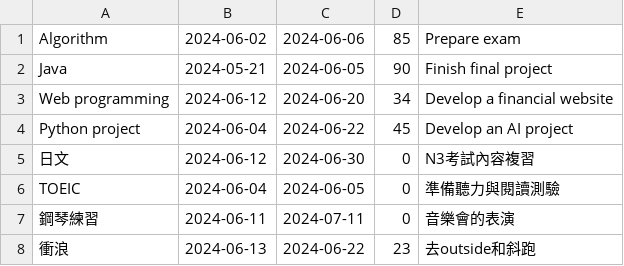
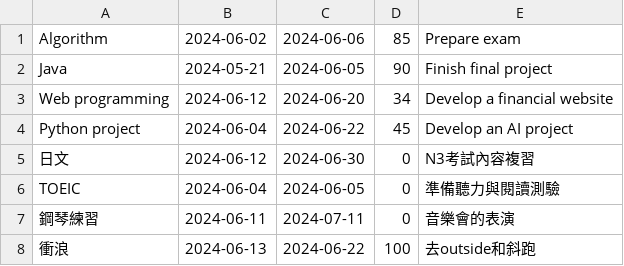
Before and after one commit to benjamin474/IntelligentSchedulingPomodoroTimer, a CSV file: Tasks.csv, drawn as a sheet.

```diff
--- a/Tasks.csv
+++ b/Tasks.csv
@@ -7,2 +7,2 @@ TOEIC,2024-06-04,2024-06-05,0,準備聽力與閱讀測驗
 鋼琴練習,2024-06-11,2024-07-11,0,音樂會的表演
-衝浪,2024-06-13,2024-06-22,23,去outside和斜跑
+衝浪,2024-06-13,2024-06-22,100,去outside和斜跑
```
Also changed, not shown: 5 other files.
